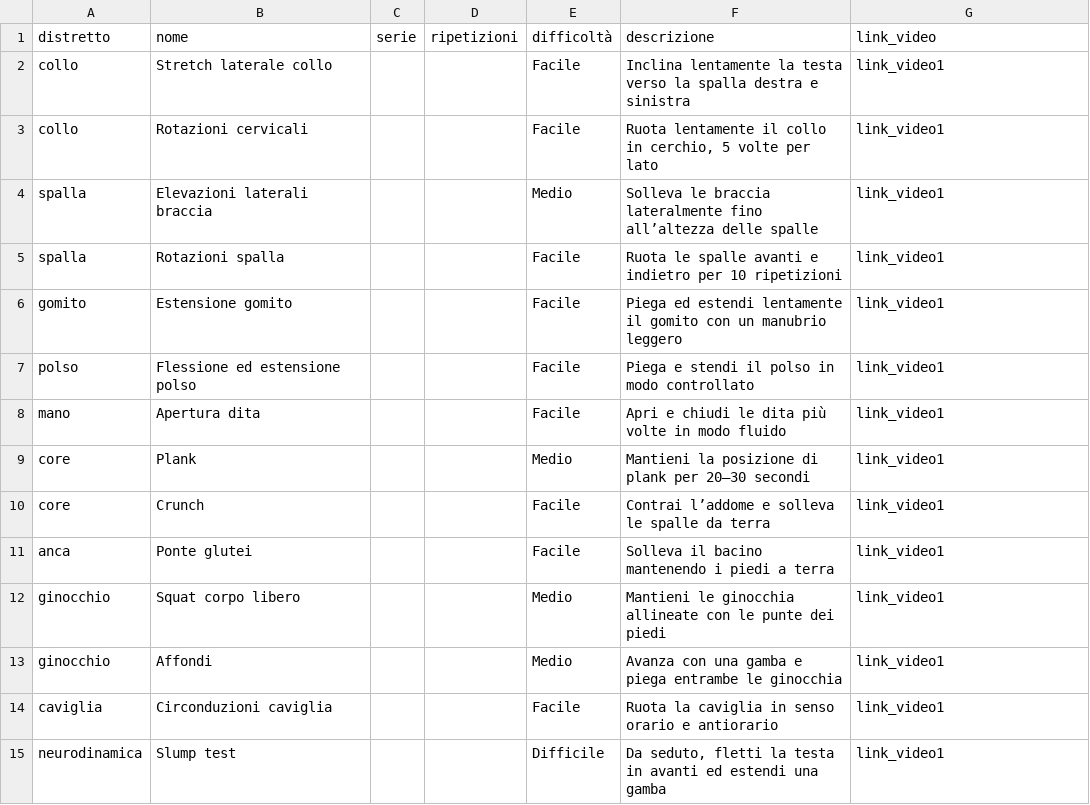
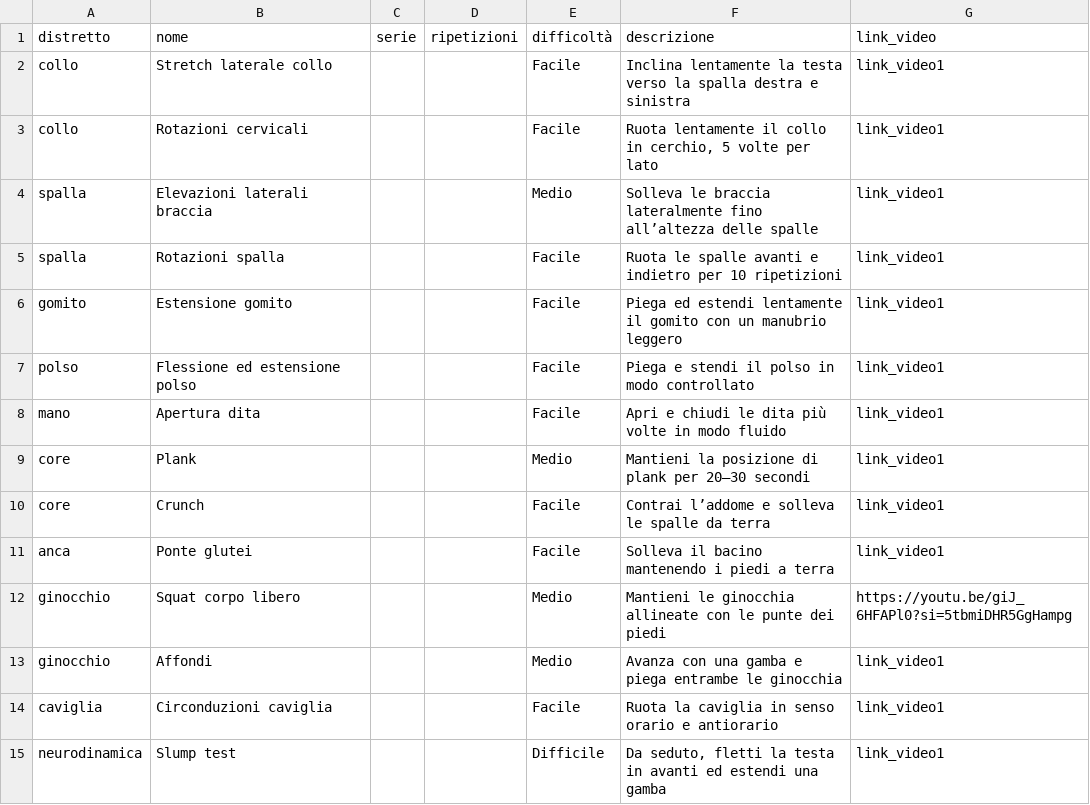
Before and after one commit to riccardorspl-spec/schede-pazienti-streamlit, a CSV file: esercizi.csv, drawn as a sheet.

Commit message:
Update esercizi.csv

```diff
--- a/esercizi.csv
+++ b/esercizi.csv
@@ -11,3 +11,3 @@ core,Crunch,,,"Facile","Contrai l’addome e solleva le spalle da terra",link_vi
 anca,Ponte glutei,,,"Facile","Solleva il bacino mantenendo i piedi a terra",link_video1
-ginocchio,Squat corpo libero,,,"Medio","Mantieni le ginocchia allineate con le punte dei piedi",link_video1
+ginocchio,Squat corpo libero,,,"Medio","Mantieni le ginocchia allineate con le punte dei piedi",https://youtu.be/giJ_6HFAPl0?si=5tbmiDHR5GgHampg
 ginocchio,Affondi,,,"Medio","Avanza con una gamba e piega entrambe le ginocchia",link_video1
```
